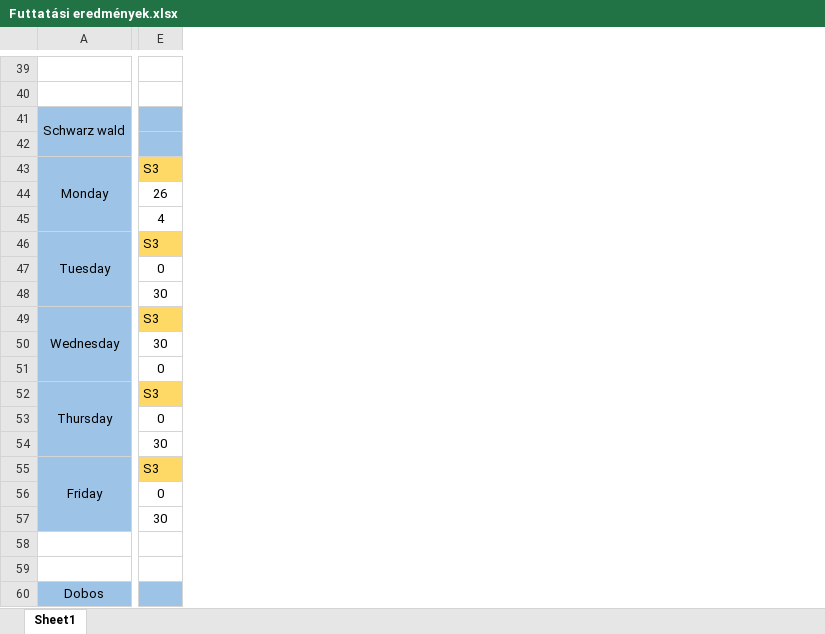
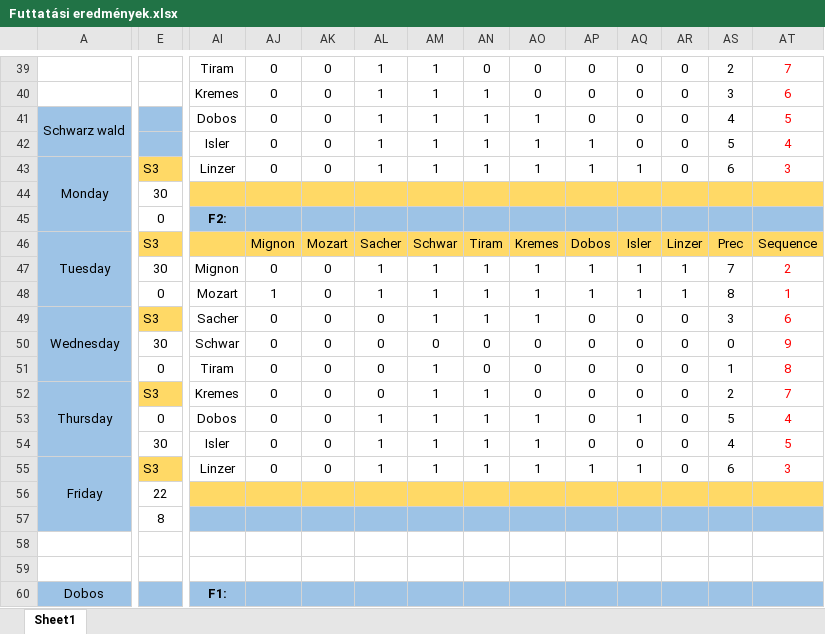
Before and after one commit to dunaroliver/Donteselokeszites-vizsga_BOUE9E, an Excel workbook: Futtatási eredmények.xlsx, sheet Sheet1, drawn as a sheet; only a part is shown, gaps mark what is left out; values as stored, in another font and other column widths than the file's, no borders; removed rows and columns are numbered as before the commit, all else as after; rows hold the shown columns only; the diff covers the shown part only; the diff names each change by its address in the sheet, - before the commit and + after, or states it on an @@ line.

```diff
--- a/Futtatási eredmények.xlsx (sheet Sheet1)
+++ b/Futtatási eredmények.xlsx (sheet Sheet1)
+column AI, rows 39-45: Tiram | Kremes | Dobos | Isler | Linzer |  | F2:; rows 48-60: Mozart | Sacher | Schwar | Tiram | Kremes | Dobos | Isler | Linzer |  |  |  |  | F1:
+column AJ, rows 39-46: 0 | 0 | 0 | 0 | 0 |  |  | Mignon; rows 48-55: 1 | 0 | 0 | 0 | 0 | 0 | 0 | 0
+column AK, rows 39-46: 0 | 0 | 0 | 0 | 0 |  |  | Mozart; rows 48-55: all 0
+column AL, rows 39-46: 1 | 1 | 1 | 1 | 1 |  |  | Sacher; rows 48-55: 1 | 0 | 0 | 0 | 0 | 1 | 1 | 1
+column AM, rows 39-46: 1 | 1 | 1 | 1 | 1 |  |  | Schwar; rows 48-55: 1 | 1 | 0 | 1 | 1 | 1 | 1 | 1
+column AN, rows 39-46: 0 | 1 | 1 | 1 | 1 |  |  | Tiram; rows 48-55: 1 | 1 | 0 | 0 | 1 | 1 | 1 | 1
+column AO, rows 39-46: 0 | 0 | 1 | 1 | 1 |  |  | Kremes; rows 48-55: 1 | 1 | 0 | 0 | 0 | 1 | 1 | 1
+column AP, rows 39-46: 0 | 0 | 0 | 1 | 1 |  |  | Dobos; rows 48-55: 1 | 0 | 0 | 0 | 0 | 0 | 0 | 1
+column AQ, rows 39-46: 0 | 0 | 0 | 0 | 1 |  |  | Isler; rows 48-55: 1 | 0 | 0 | 0 | 0 | 1 | 0 | 1
+column AR, rows 39-46: 0 | 0 | 0 | 0 | 0 |  |  | Linzer; rows 48-55: 1 | 0 | 0 | 0 | 0 | 0 | 0 | 0
+column AS, rows 39-46: 2 | 3 | 4 | 5 | 6 |  |  | Prec; rows 48-55: 8 | 3 | 0 | 1 | 2 | 5 | 4 | 6
+column AT, rows 39-46: 7 | 6 | 5 | 4 | 3 |  |  | Sequence; rows 48-55: 1 | 6 | 9 | 8 | 7 | 4 | 5 | 3
-row 39: (empty)
+row 39:  |  | Tiram | 0 | 0 | 1 | 1 | 0 | 0 | 0 | 0 | 0 | 2 | 7
-row 40: (empty)
+row 40:  |  | Kremes | 0 | 0 | 1 | 1 | 1 | 0 | 0 | 0 | 0 | 3 | 6
-row 42: (empty)
+row 42:  |  | Isler | 0 | 0 | 1 | 1 | 1 | 1 | 1 | 0 | 0 | 5 | 4
-E44: 26
+E44: 30
-E45: 4
+E45: 0
+row 47:  | 30 | Mignon | 0 | 0 | 1 | 1 | 1 | 1 | 1 | 1 | 1 | 7 | 2
-row 48:  | 30
-E56: 0
+E56: 22
-E57: 30
+E57: 8
```
Also changed, not shown: 72 added rows, 12 removed rows, 5 added columns and 154 edited cells elsewhere in this sheet, formulas that keep their value, 3 other files.
